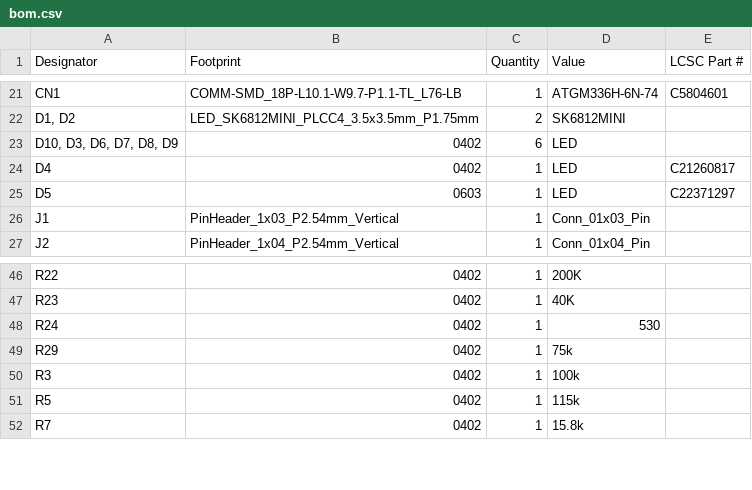
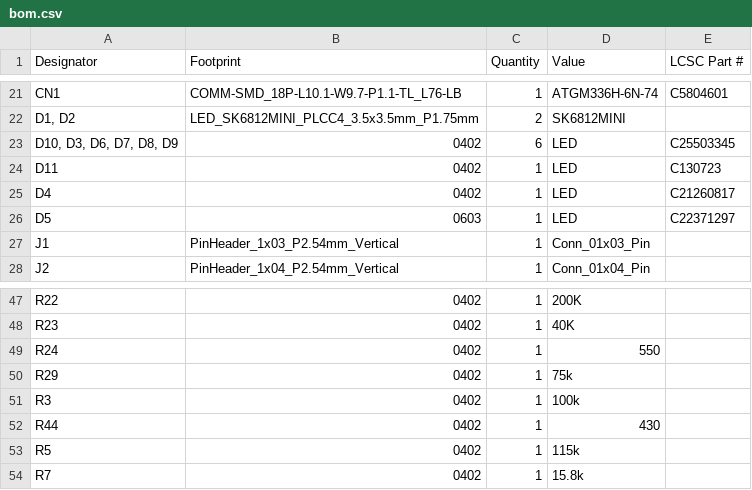
Before and after one commit to kian-cheng/Advanced-Flight-Computer, a CSV file: Hardware/production/bom.csv, drawn as a sheet; only a part is shown, gaps mark what is left out.

```diff
--- a/Hardware/production/bom.csv
+++ b/Hardware/production/bom.csv
@@ -22,3 +22,4 @@ CN1,COMM-SMD_18P-L10.1-W9.7-P1.1-TL_L76-LB,1,ATGM336H-6N-74,C5804601
 "D1, D2",LED_SK6812MINI_PLCC4_3.5x3.5mm_P1.75mm,2,SK6812MINI,
-"D10, D3, D6, D7, D8, D9",0402,6,LED,
+"D10, D3, D6, D7, D8, D9",0402,6,LED,C25503345
+D11,0402,1,LED,C130723
 D4,0402,1,LED,C21260817
@@ -47,5 +48,6 @@ R22,0402,1,200K,
 R23,0402,1,40K,
-R24,0402,1,530,
+R24,0402,1,550,
 R29,0402,1,75k,
 R3,0402,1,100k,
+R44,0402,1,430,
 R5,0402,1,115k,
```
Also changed, not shown: Hardware/production/designators.csv, Hardware/production/positions.csv, 24 other files.
